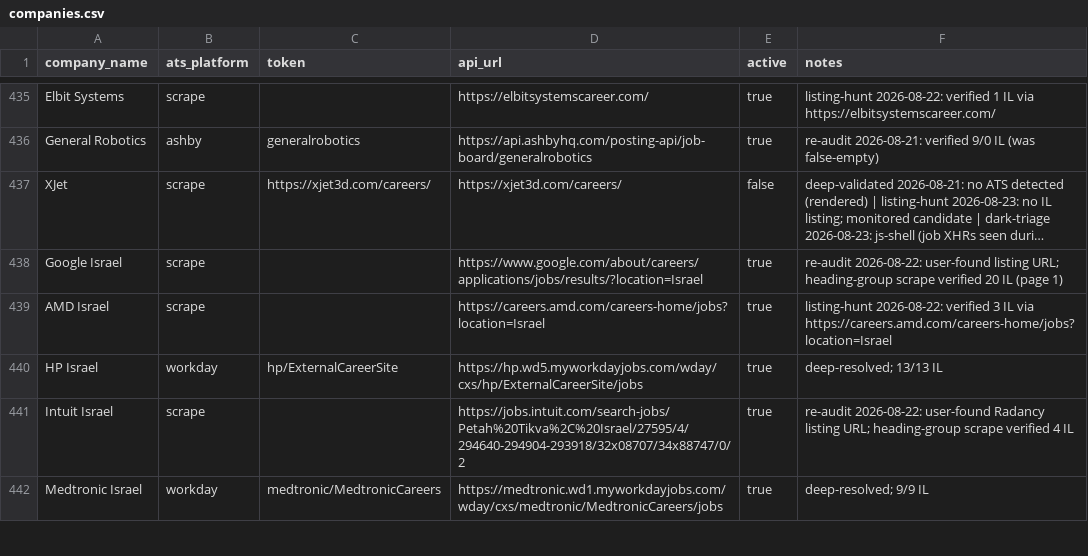
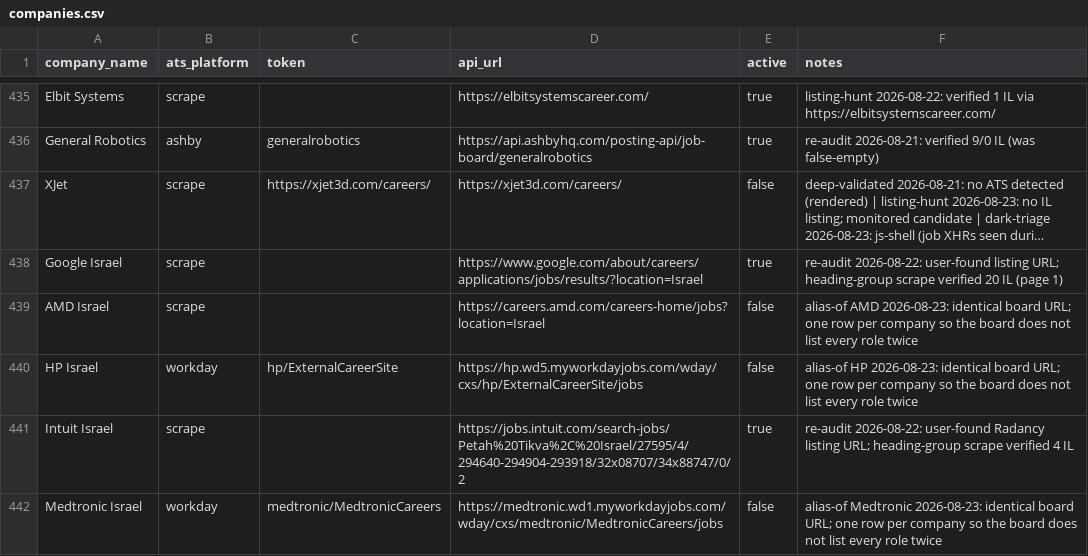
Before and after one commit to AnalystJobsIL/pipeline, a CSV file: companies.csv, drawn as a sheet; only a part is shown, gaps mark what is left out; long unchanged cells end in …; the diff covers the shown part only; the diff names each change by its address in the sheet, - before the commit and + after, or states it on an @@ line.

```diff
--- a/companies.csv
+++ b/companies.csv
-E439:E440 (active): true
+E439:E440 (active): false
-F439 (notes): listing-hunt 2026-08-22: verified 3 IL via https://careers.amd.com/careers-home/jobs?location=Israel
+F439 (notes): alias-of AMD 2026-08-23: identical board URL; one row per company so the board does not list every role twice
-F440 (notes): deep-resolved; 13/13 IL
+F440 (notes): alias-of HP 2026-08-23: identical board URL; one row per company so the board does not list every role twice
-E442 (active): true
+E442 (active): false
-F442 (notes): deep-resolved; 9/9 IL
+F442 (notes): alias-of Medtronic 2026-08-23: identical board URL; one row per company so the board does not list every role twice
```
Also changed, not shown: 66 edited cells elsewhere in this file, 3 other files.
